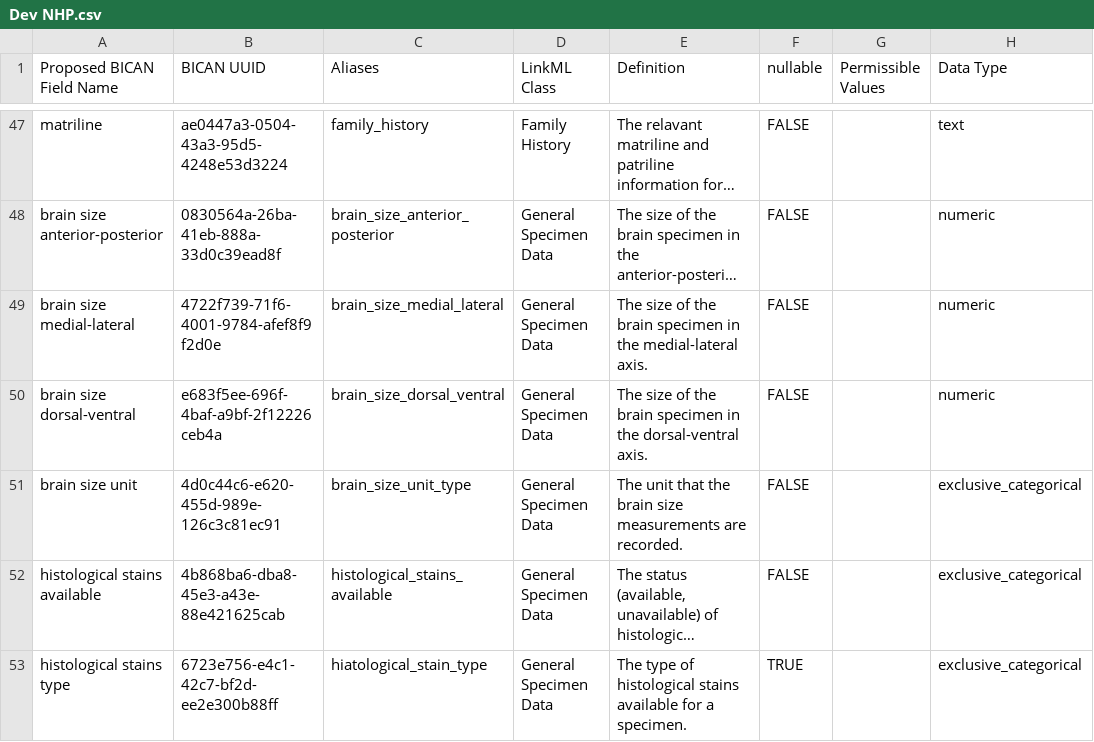
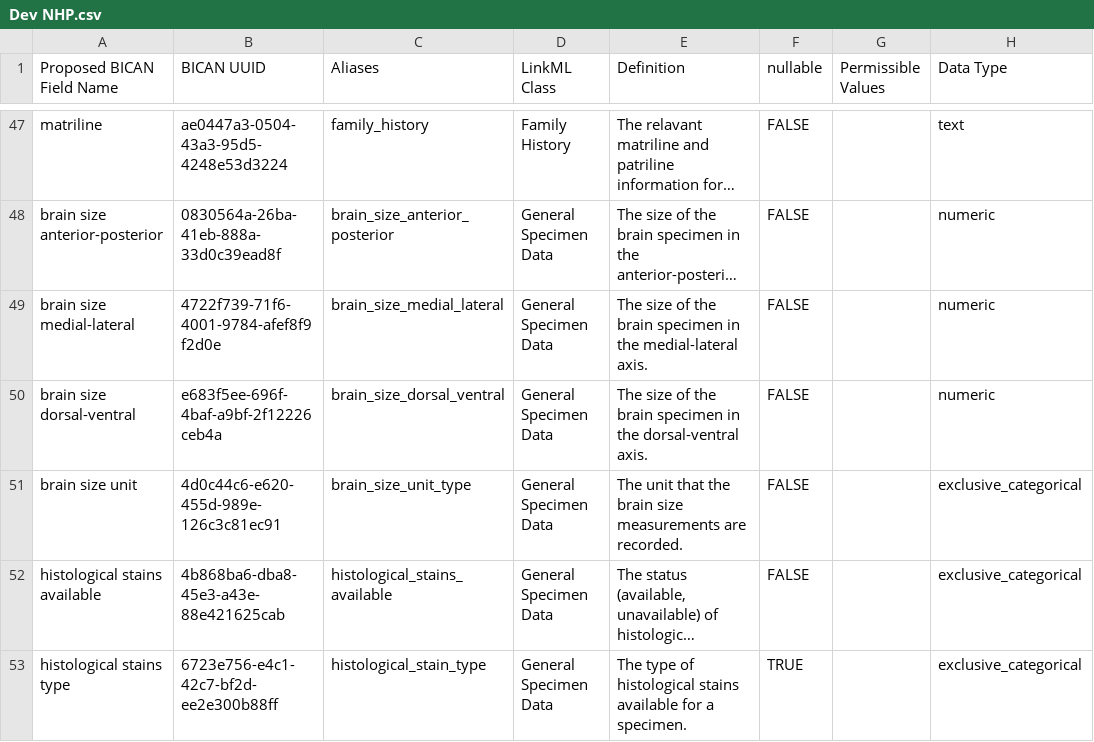
Before and after one commit to brain-bican/metadata-schemas, a CSV file: docs/schemas/Developing-NHP-Metadata/Dev NHP.csv, drawn as a sheet; only a part is shown, gaps mark what is left out; long unchanged cells end in …; the diff names each change by its address in the sheet, - before the commit and + after, or states it on an @@ line.

```diff
--- a/docs/schemas/Developing-NHP-Metadata/Dev NHP.csv
+++ b/docs/schemas/Developing-NHP-Metadata/Dev NHP.csv
-C53 (Aliases): hiatological_stain_type
+C53 (Aliases): histological_stain_type
```
Also changed, not shown: 1 other file.
